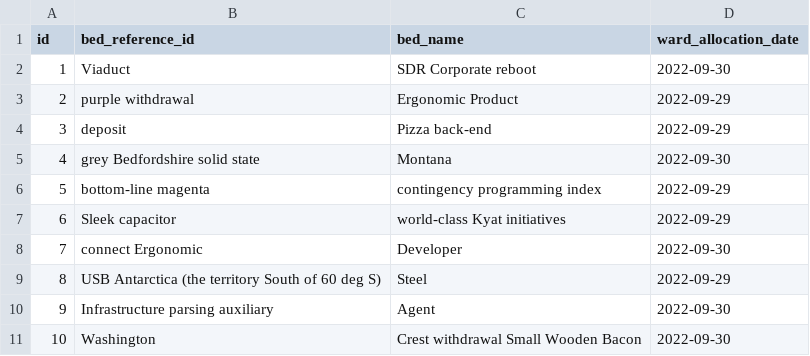
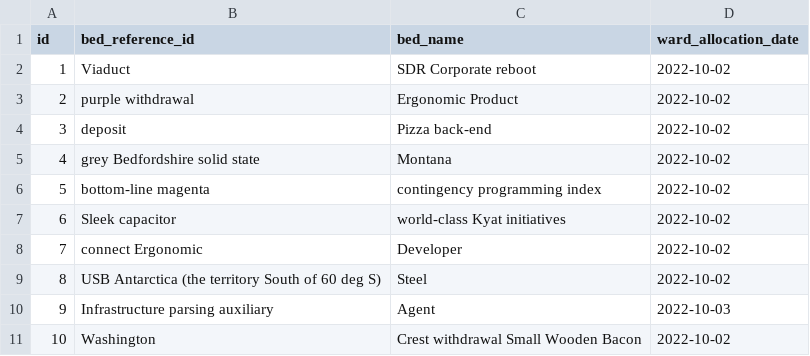
Before and after one commit to tingchingjong/Assignment1, a CSV file: src/main/resources/config/liquibase/fake-data/tbl_bed.csv, drawn as a sheet.

```diff
--- a/src/main/resources/config/liquibase/fake-data/tbl_bed.csv
+++ b/src/main/resources/config/liquibase/fake-data/tbl_bed.csv
@@ -1,11 +1,11 @@
 id;bed_reference_id;bed_name;ward_allocation_date
-1;Viaduct;SDR Corporate reboot;2022-09-30
-2;purple withdrawal;Ergonomic Product;2022-09-29
-3;deposit;Pizza back-end;2022-09-29
-4;grey Bedfordshire solid state;Montana;2022-09-30
-5;bottom-line magenta;contingency programming index;2022-09-29
-6;Sleek capacitor;world-class Kyat initiatives;2022-09-29
-7;connect Ergonomic;Developer;2022-09-30
-8;USB Antarctica (the territory South of 60 deg S);Steel;2022-09-29
-9;Infrastructure parsing auxiliary;Agent;2022-09-30
-10;Washington;Crest withdrawal Small Wooden Bacon;2022-09-30
+1;Viaduct;SDR Corporate reboot;2022-10-02
+2;purple withdrawal;Ergonomic Product;2022-10-02
+3;deposit;Pizza back-end;2022-10-02
+4;grey Bedfordshire solid state;Montana;2022-10-02
+5;bottom-line magenta;contingency programming index;2022-10-02
+6;Sleek capacitor;world-class Kyat initiatives;2022-10-02
+7;connect Ergonomic;Developer;2022-10-02
+8;USB Antarctica (the territory South of 60 deg S);Steel;2022-10-02
+9;Infrastructure parsing auxiliary;Agent;2022-10-03
+10;Washington;Crest withdrawal Small Wooden Bacon;2022-10-02
```
Also changed, not shown: src/main/resources/config/liquibase/fake-data/tbl_ward.csv, 36 other files.
